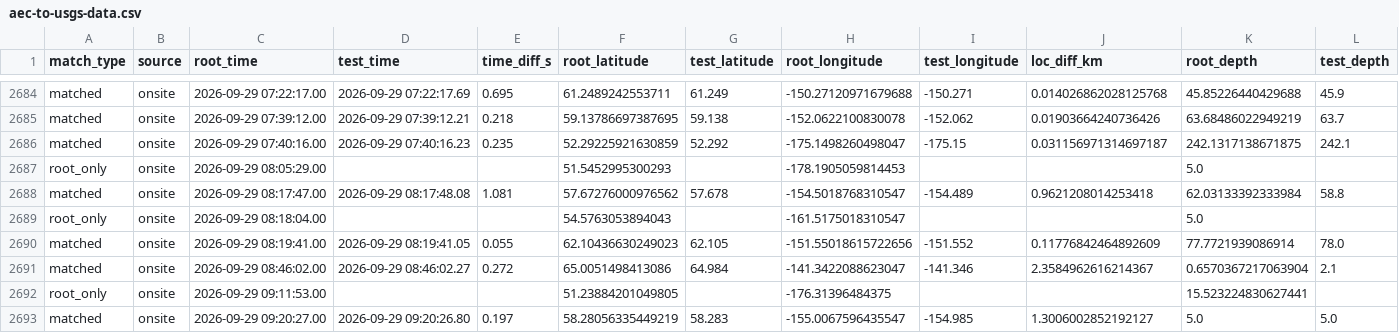
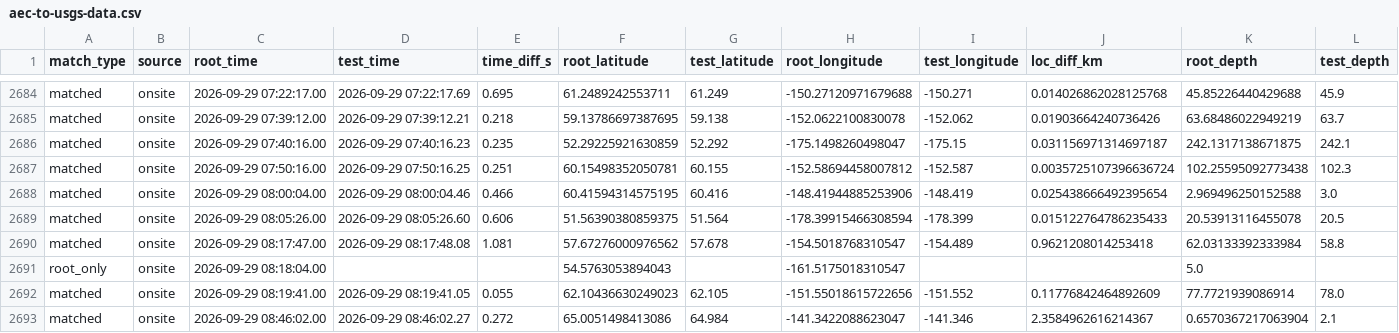
Before and after one commit to mewest/system_comparisons, a CSV file: output/2026-09-02_2026-10-02/aec-to-usgs-data.csv, drawn as a sheet; only a part is shown, gaps mark what is left out; the shorter side is filled out with more unchanged rows; removed rows and columns are numbered as before the commit, all else as after; rows hold the shown columns only; the diff names each change by its address in the sheet, - before the commit and + after, or states it on an @@ line.

```diff
--- a/output/2026-09-02_2026-10-02/aec-to-usgs-data.csv
+++ b/output/2026-09-02_2026-10-02/aec-to-usgs-data.csv
-row 2687: root_only | onsite | 2026-09-29 08:05:29.00 |  |  | 51.5452995300293 |  | -178.1905059814453 |  |  | 5.0
+row 2687: matched | onsite | 2026-09-29 07:50:16.00 | 2026-09-29 07:50:16.25 | 0.251 | 60.15498352050781 | 60.155 | -152.58694458007812 | -152.587 | 0.0035725107396636724 | 102.25595092773438 | 102.3
+row 2688: matched | onsite | 2026-09-29 08:00:04.00 | 2026-09-29 08:00:04.46 | 0.466 | 60.41594314575195 | 60.416 | -148.41944885253906 | -148.419 | 0.025438666492395654 | 2.969496250152588 | 3.0
+row 2689: matched | onsite | 2026-09-29 08:05:26.00 | 2026-09-29 08:05:26.60 | 0.606 | 51.56390380859375 | 51.564 | -178.39915466308594 | -178.399 | 0.015122764786235433 | 20.53913116455078 | 20.5
```
Also changed, not shown: output/2026-09-02_2026-10-02/systems_stats.csv, 15 other files.
